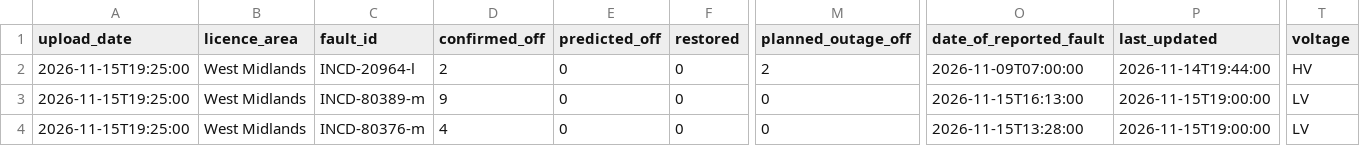
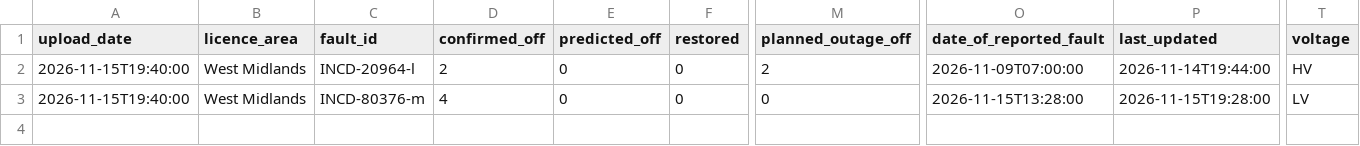
Before and after one commit to thechelsuk/uk.cheltenham-od.raw, a CSV file: sources/nged-power-cuts/power-cuts.csv, drawn as a sheet; only a part is shown, gaps mark what is left out; removed rows and columns are numbered as before the commit, all else as after; rows hold the shown columns only; the diff names each change by its address in the sheet, - before the commit and + after, or states it on an @@ line.

```diff
--- a/sources/nged-power-cuts/power-cuts.csv
+++ b/sources/nged-power-cuts/power-cuts.csv
-A2 (upload_date): 2026-11-15T19:25:00
+A2 (upload_date): 2026-11-15T19:40:00
-row 3: 2026-11-15T19:25:00 | West Midlands | INCD-80389-m | 9 | 0 | 0 | 0 | 2026-11-15T16:13:00 | 2026-11-15T19:00:00 | LV
-A3 (upload_date): 2026-11-15T19:25:00
+A3 (upload_date): 2026-11-15T19:40:00
-P3 (last_updated): 2026-11-15T19:00:00
+P3 (last_updated): 2026-11-15T19:28:00
```
Also changed, not shown: 2 other files.
